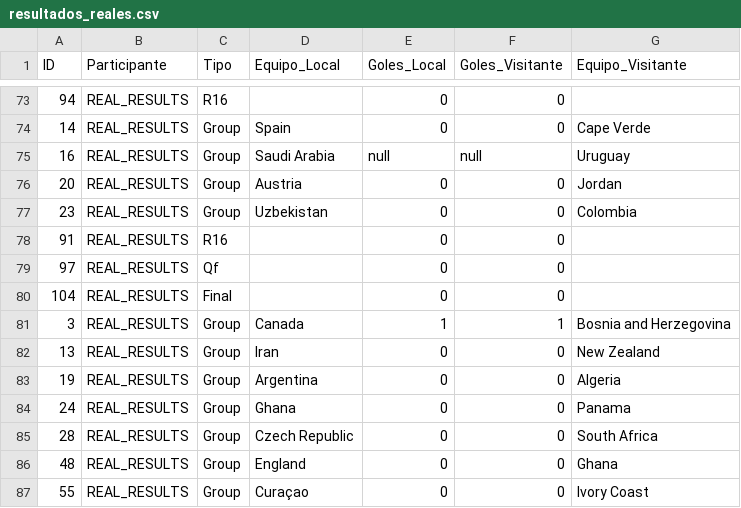
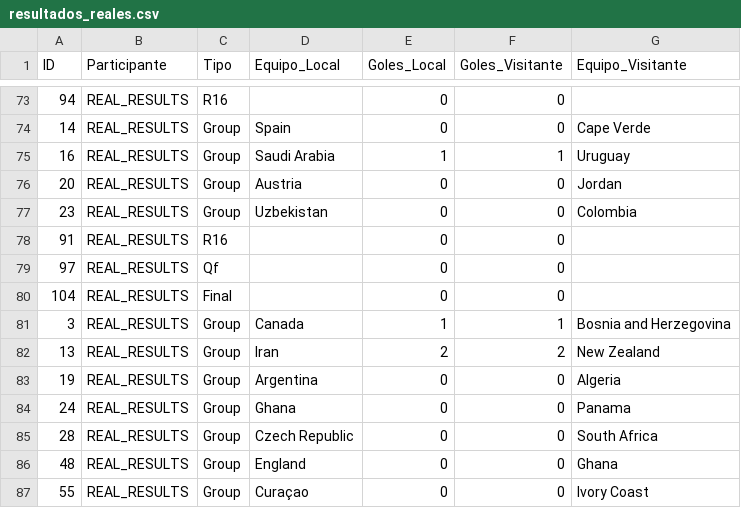
Before and after one commit to Ojedalatronico/porra, a CSV file: data/resultados_reales.csv, drawn as a sheet; only a part is shown, gaps mark what is left out.

```diff
--- a/data/resultados_reales.csv
+++ b/data/resultados_reales.csv
@@ -74,3 +74,3 @@
 14,REAL_RESULTS,Group,Spain,0,0,Cape Verde
-16,REAL_RESULTS,Group,Saudi Arabia,null,null,Uruguay
+16,REAL_RESULTS,Group,Saudi Arabia,1,1,Uruguay
 20,REAL_RESULTS,Group,Austria,0,0,Jordan
@@ -81,3 +81,3 @@
 3,REAL_RESULTS,Group,Canada,1,1,Bosnia and Herzegovina
-13,REAL_RESULTS,Group,Iran,0,0,New Zealand
+13,REAL_RESULTS,Group,Iran,2,2,New Zealand
 19,REAL_RESULTS,Group,Argentina,0,0,Algeria
```
Also changed, not shown: data/resultados_porra.csv, 2 other files.
